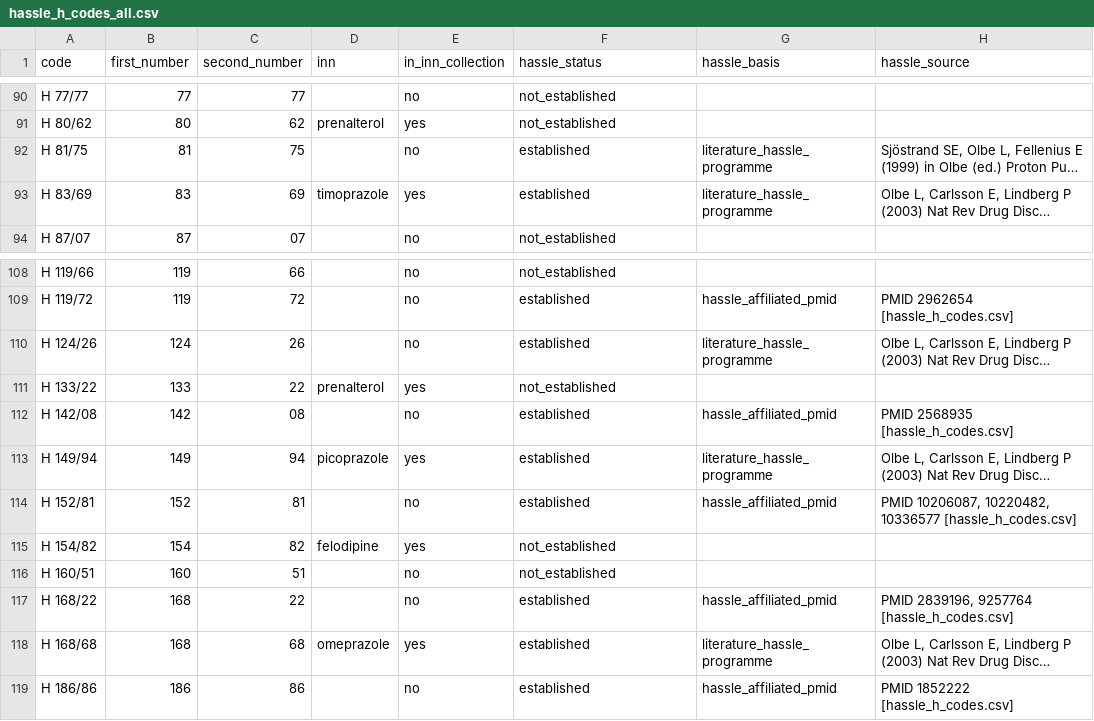
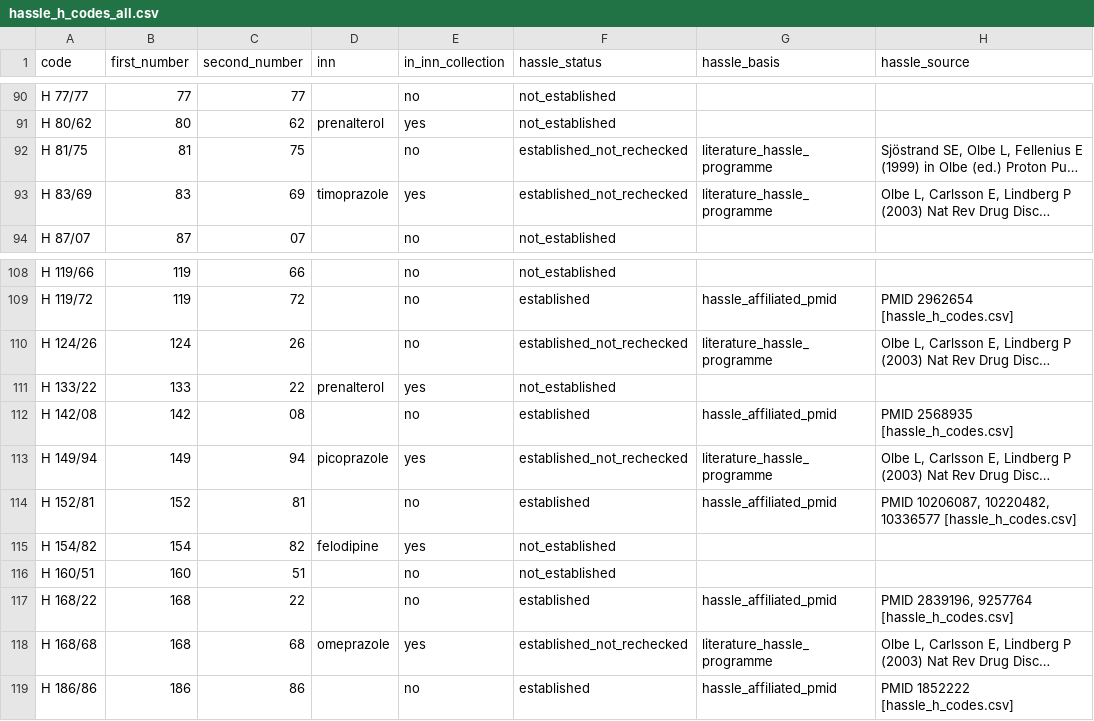
Before and after one commit to kerfors/development-code-archaeology, a CSV file: collections/hassle_h_codes_all.csv, drawn as a sheet; only a part is shown, gaps mark what is left out; long unchanged cells end in …; the diff names each change by its address in the sheet, - before the commit and + after, or states it on an @@ line.

Commit message:
Hässle lists: new status established_not_rechecked for codes resting only on a published history (5: H 81/75, H 83/69, H 124/26, H 149/94, H 168/68), conferred_by empty, aligned with Wikidata D14; field note 4 draft updated with the Wikidata batch result

```diff
--- a/collections/hassle_h_codes_all.csv
+++ b/collections/hassle_h_codes_all.csv
-F92:F93 (hassle_status): established
+F92:F93 (hassle_status): established_not_rechecked
-F110 (hassle_status): established
+F110 (hassle_status): established_not_rechecked
-F113 (hassle_status): established
+F113 (hassle_status): established_not_rechecked
-F118 (hassle_status): established
+F118 (hassle_status): established_not_rechecked
```
Also changed, not shown: collections/hassle_h_codes_wikidata.csv, 2 other files.
